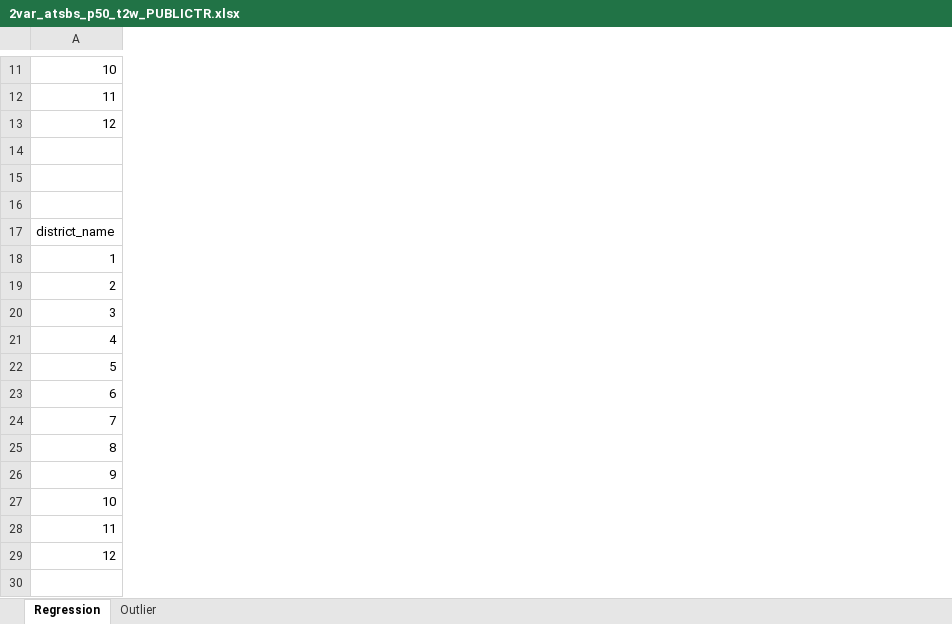
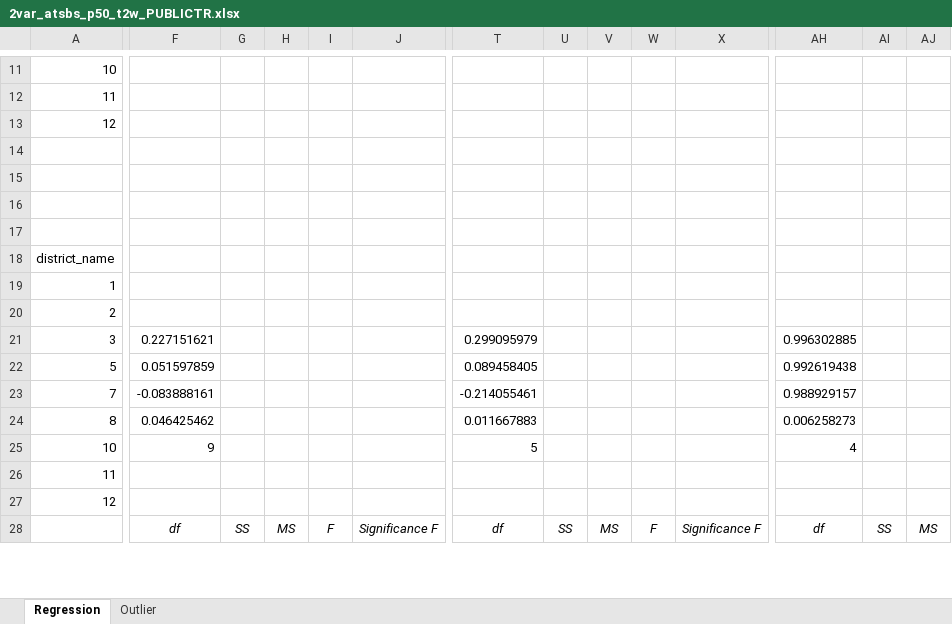
Before and after one commit to Phil-Liao/Traffic_Study_Sutanability_California, an Excel workbook: 2VAR_ATSBS_T2W/2var_atsbs_p50_t2w_PUBLICTR.xlsx, sheet Regression, drawn as a sheet; only a part is shown, gaps mark what is left out; values as stored, in another font and other column widths than the file's, no borders; charts and pictures not drawn; removed rows and columns are numbered as before the commit, all else as after; rows hold the shown columns only; the diff covers the shown part only; the diff names each change by its address in the sheet, - before the commit and + after, or states it on an @@ line.

```diff
--- a/2VAR_ATSBS_T2W/2var_atsbs_p50_t2w_PUBLICTR.xlsx (sheet Regression)
+++ b/2VAR_ATSBS_T2W/2var_atsbs_p50_t2w_PUBLICTR.xlsx (sheet Regression)
+column F, rows 21-28: 0.227151621 | 0.051597859 | -0.083888161 | 0.046425462 | 9 |  |  | df
+column G, row 28: SS
+column H, row 28: MS
+column I, row 28: F
+column J, row 28: Significance F
+column T, rows 21-28: 0.299095979 | 0.089458405 | -0.214055461 | 0.011667883 | 5 |  |  | df
+column U, row 28: SS
+column V, row 28: MS
+column W, row 28: F
+column X, row 28: Significance F
+column AH, rows 21-28: 0.996302885 | 0.992619438 | 0.988929157 | 0.006258273 | 4 |  |  | df
+column AI, row 28: SS
+column AJ, row 28: MS
+row 17: (empty)
-row 21: 4
-row 23: 6
-row 26: 9
-row 28: (empty)
+row 28:  | df | SS | MS | F | Significance F | df | SS | MS | F | Significance F | df | SS | MS
```
Also changed, not shown: 8 removed rows, 20 added columns, 4 removed columns and 49 edited cells elsewhere in this sheet, charts or pictures, 2VAR_ATSBR_T2W/2var_atsbr_t2w_BICYCLE.xlsx, 4 other files.
